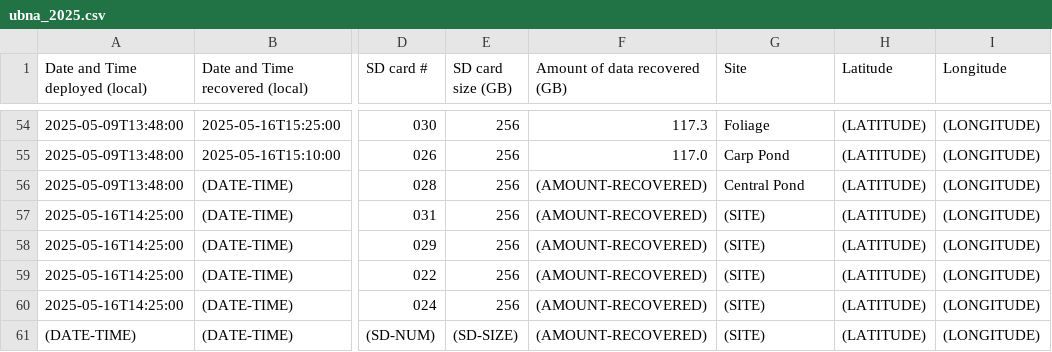
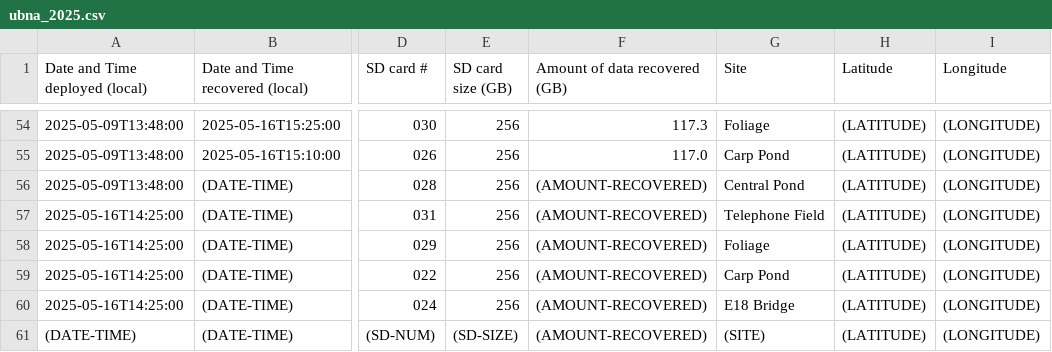
Before and after one commit to uw-echospace/ubna-field, a CSV file: field_records/ubna_2025.csv, drawn as a sheet; only a part is shown, gaps mark what is left out; the diff names each change by its address in the sheet, - before the commit and + after, or states it on an @@ line.

Commit message:
Added sites for deploy-20250516

```diff
--- a/field_records/ubna_2025.csv
+++ b/field_records/ubna_2025.csv
-G57 (Site): (SITE)
+G57 (Site): Telephone Field
-G58 (Site): (SITE)
+G58 (Site): Foliage
-G59 (Site): (SITE)
+G59 (Site): Carp Pond
-G60 (Site): (SITE)
+G60 (Site): E18 Bridge
```
